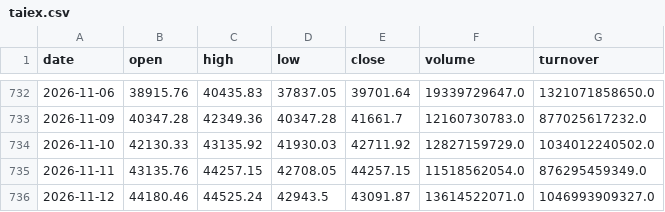
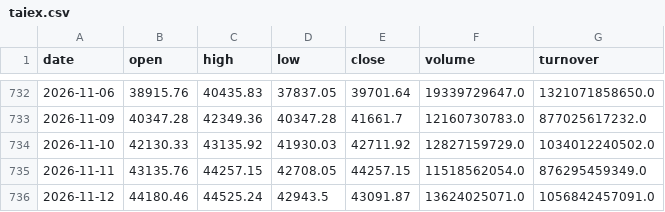
Before and after one commit to 1793leo/taiwan-market-dashboard, a CSV file: data/taiex.csv, drawn as a sheet; only a part is shown, gaps mark what is left out.

```diff
--- a/data/taiex.csv
+++ b/data/taiex.csv
@@ -735,2 +735,2 @@ date,open,high,low,close,volume,turnover
 2026-11-11,43135.76,44257.15,42708.05,44257.15,11518562054.0,876295459349.0
-2026-11-12,44180.46,44525.24,42943.5,43091.87,13614522071.0,1046993909327.0
+2026-11-12,44180.46,44525.24,42943.5,43091.87,13624025071.0,1056842457091.0
```
Also changed, not shown: data/block/2026-11.csv, data/block/dates.csv, 3 other files.
